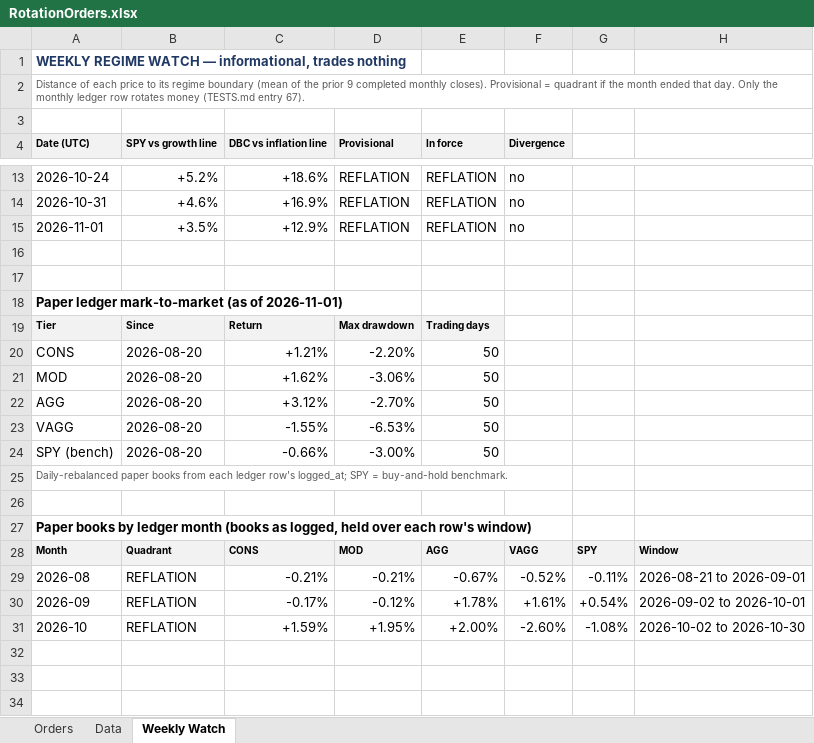
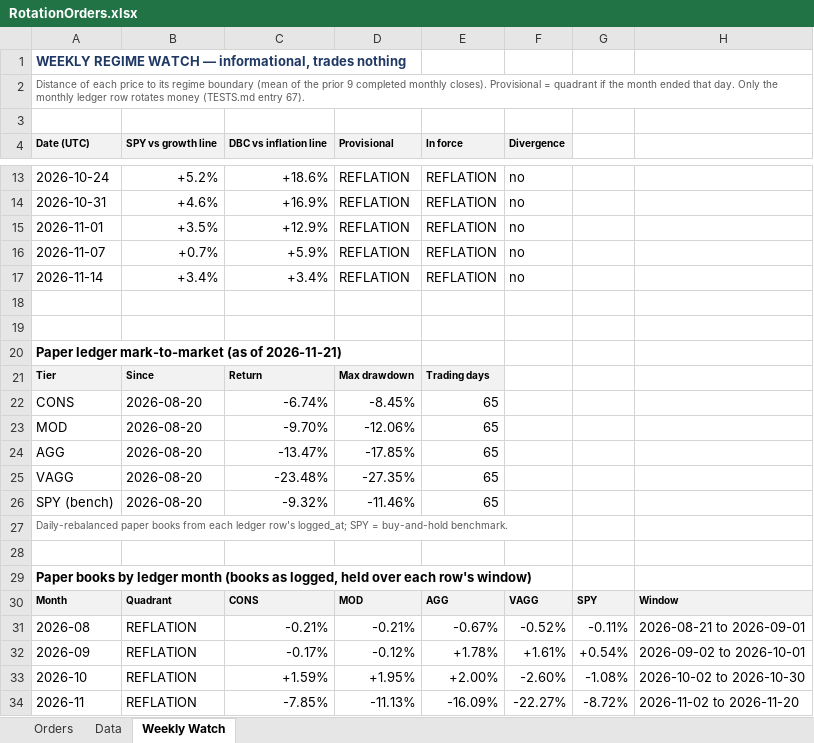
Before and after one commit to HoldenCole/IBKRTradingBot, an Excel workbook: RotationOrders.xlsx, sheet Weekly Watch, drawn as a sheet; only a part is shown, gaps mark what is left out; values as stored, in another font and other column widths than the file's, no borders; addresses are those after the commit; the diff names each change by its address in the sheet, - before the commit and + after, or states it on an @@ line.

```diff
--- a/RotationOrders.xlsx (sheet Weekly Watch)
+++ b/RotationOrders.xlsx (sheet Weekly Watch)
+row 16: 2026-11-07 | +0.7% | +5.9% | REFLATION | REFLATION | no
+row 17: 2026-11-14 | +3.4% | +3.4% | REFLATION | REFLATION | no
-A20 (Date (UTC)): …(as of 2026-11-01)
+A20 (Date (UTC)): …(as of 2026-11-21)
-C22 (DBC vs inflation line): +1.21%
+C22 (DBC vs inflation line): -6.74%
-D22 (Provisional): -2.20%
+D22 (Provisional): -8.45%
-E22:E26 (In force): 50
+E22:E26 (In force): 65
-C23 (DBC vs inflation line): +1.62%
+C23 (DBC vs inflation line): -9.70%
-D23 (Provisional): -3.06%
+D23 (Provisional): -12.06%
-C24 (DBC vs inflation line): +3.12%
+C24 (DBC vs inflation line): -13.47%
-D24 (Provisional): -2.70%
+D24 (Provisional): -17.85%
-C25 (DBC vs inflation line): -1.55%
+C25 (DBC vs inflation line): -23.48%
-D25 (Provisional): -6.53%
+D25 (Provisional): -27.35%
-C26 (DBC vs inflation line): -0.66%
+C26 (DBC vs inflation line): -9.32%
-D26 (Provisional): -3.00%
+D26 (Provisional): -11.46%
+row 34: 2026-11 | REFLATION | -7.85% | -11.13% | -16.09% | -22.27% | -8.72% | 2026-11-02 to 2026-11-20
```
Also changed, not shown: sheet Orders, 4 other files.
